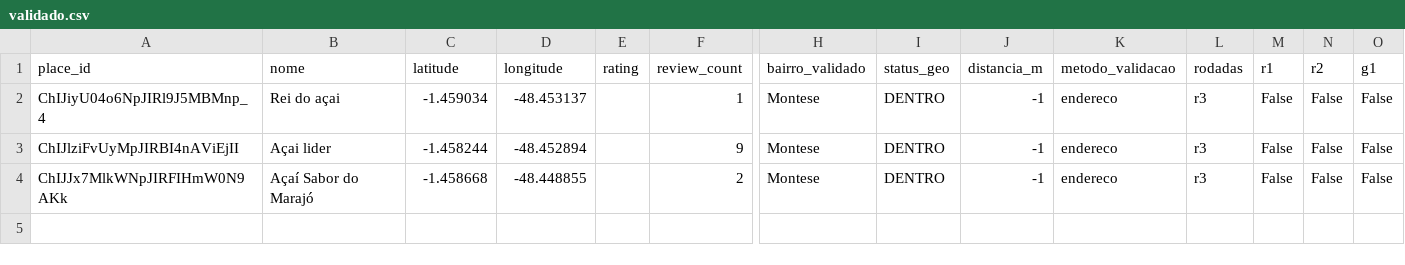
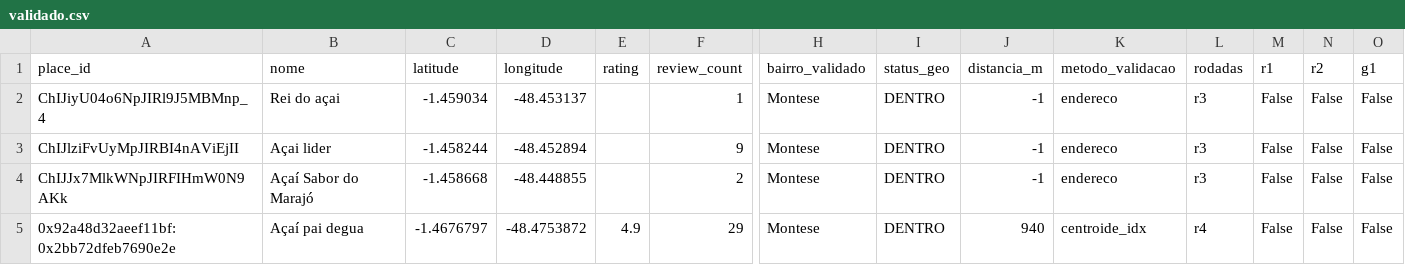
Before and after one commit to igoorsa93/acai-map-belem, a CSV file: data/coleta/bairros/montese/validado.csv, drawn as a sheet; only a part is shown, gaps mark what is left out; rows hold the shown columns only; the diff names each change by its address in the sheet, - before the commit and + after, or states it on an @@ line.

```diff
--- a/data/coleta/bairros/montese/validado.csv
+++ b/data/coleta/bairros/montese/validado.csv
+row 5: 0x92a48d32aeef11bf:0x2bb72dfeb7690e2e | Açaí pai degua | -1.4676797 | -48.4753872 | 4.9 | 29 | Montese | DENTRO | 940 | centroide_idx | r4 | False | False | False
```
Also changed, not shown: data/coleta/bairros/aguas_lindas/validado.csv, data/coleta/bairros/aura/validado.csv, 24 other files.
